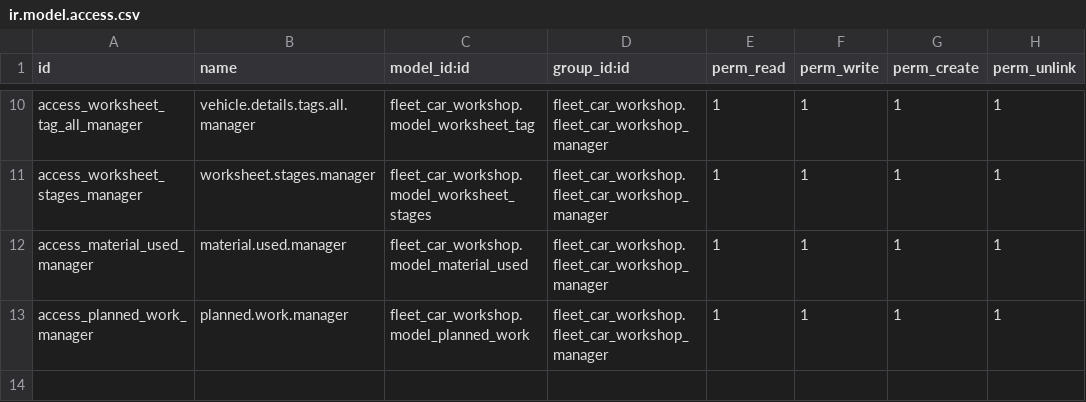
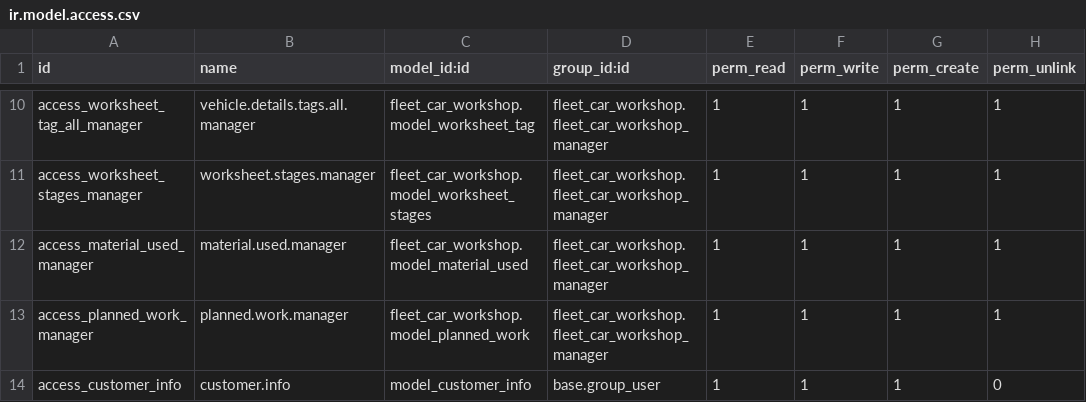
Before and after one commit to ghetiyaalish/Fleet-Car-Workshop, a CSV file: custom-addons/fleet_car_workshop/security/ir.model.access.csv, drawn as a sheet; only a part is shown, gaps mark what is left out.

```diff
--- a/custom-addons/fleet_car_workshop/security/ir.model.access.csv
+++ b/custom-addons/fleet_car_workshop/security/ir.model.access.csv
@@ -13 +13,2 @@ access_material_used_manager,material.used.manager,fleet_car_workshop.model_mate
 access_planned_work_manager,planned.work.manager,fleet_car_workshop.model_planned_work,fleet_car_workshop.fleet_car_workshop_manager,1,1,1,1
+access_customer_info,customer.info,model_customer_info,base.group_user,1,1,1,0
```
Also changed, not shown: 23 other files.
